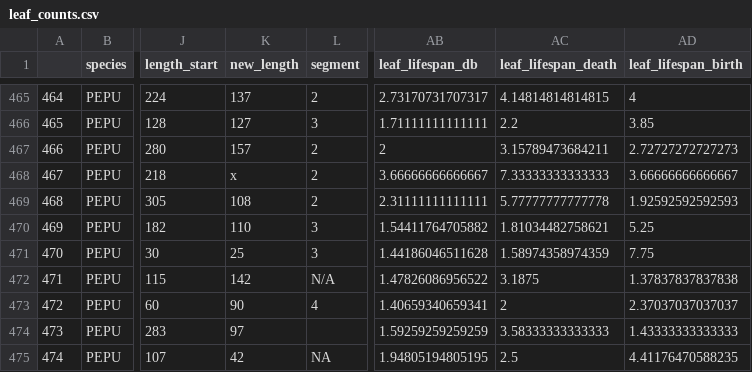
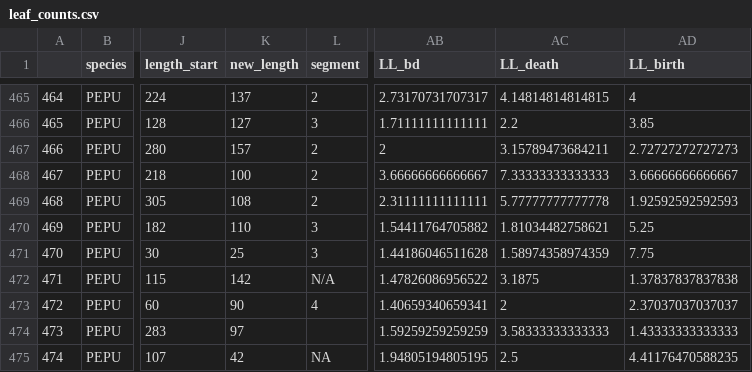
Before and after one commit to dfalster/Reproductive_Allocation_Kuringgai, a CSV file: leaf_counts.csv, drawn as a sheet; only a part is shown, gaps mark what is left out; the diff names each change by its address in the sheet, - before the commit and + after, or states it on an @@ line.

```diff
--- a/leaf_counts.csv
+++ b/leaf_counts.csv
-AB1: leaf_lifespan_db
+AB1: LL_bd
-AC1: leaf_lifespan_death
+AC1: LL_death
-AD1: leaf_lifespan_birth
+AD1: LL_birth
-K468 (new_length): x
+K468 (new_length): 100
```
Also changed, not shown: data/leaderGrowthLL.csv, 5 other files.
